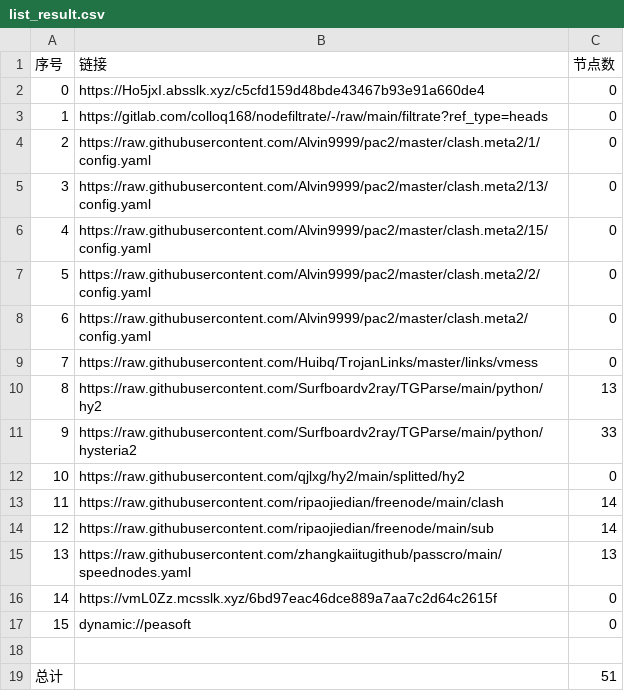
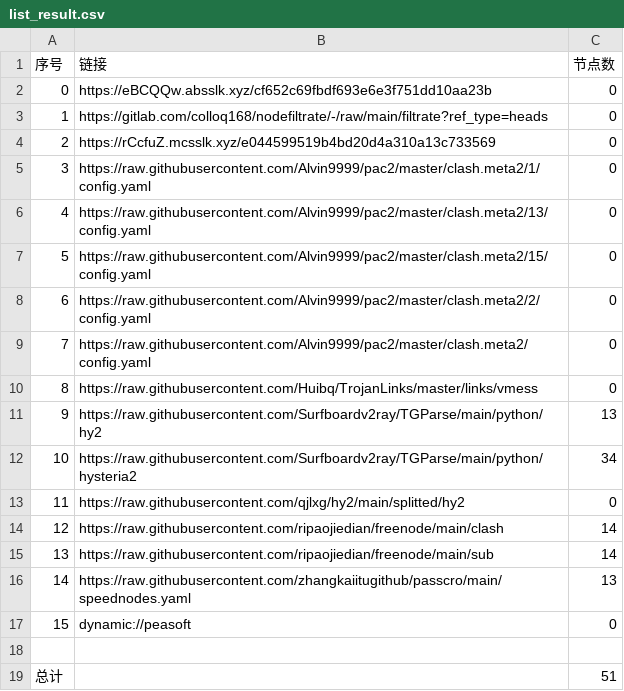
Before and after one commit to lihong19801/zidongzhuaqu4, a CSV file: list_result.csv, drawn as a sheet; removed rows and columns are numbered as before the commit, all else as after; the diff names each change by its address in the sheet, - before the commit and + after, or states it on an @@ line.

```diff
--- a/list_result.csv
+++ b/list_result.csv
-B2 (链接): https://Ho5jxI.absslk.xyz/c5cfd159d48bde43467b93e91a660de4
+B2 (链接): https://eBCQQw.absslk.xyz/cf652c69fbdf693e6e3f751dd10aa23b
+row 4: 2 | https://rCcfuZ.mcsslk.xyz/e044599519b4bd20d4a310a13c733569 | 0
@@ column A (序号) renumbered between rows 5 and 16 @@
-C12 (节点数): 33
+C12 (节点数): 34
-row 16: 14 | https://vmL0Zz.mcsslk.xyz/6bd97eac46dce889a7aa7c2d64c2615f | 0
```
Also changed, not shown: 19 other files.
